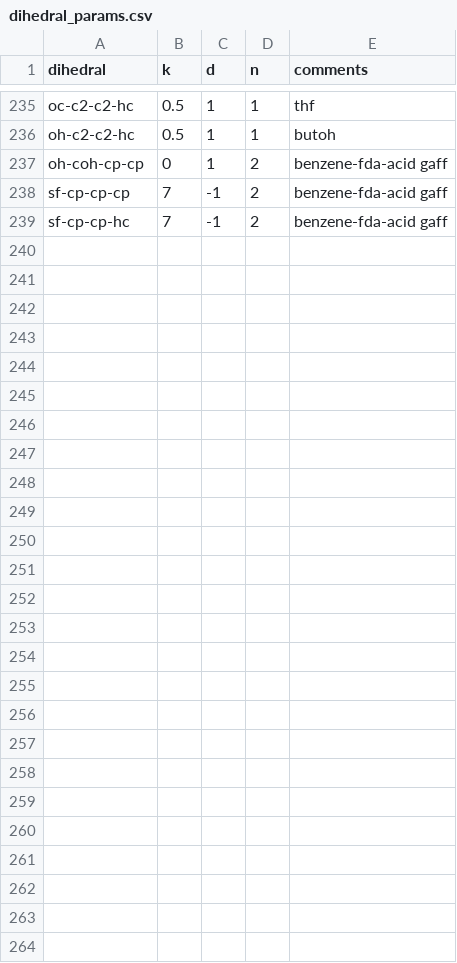
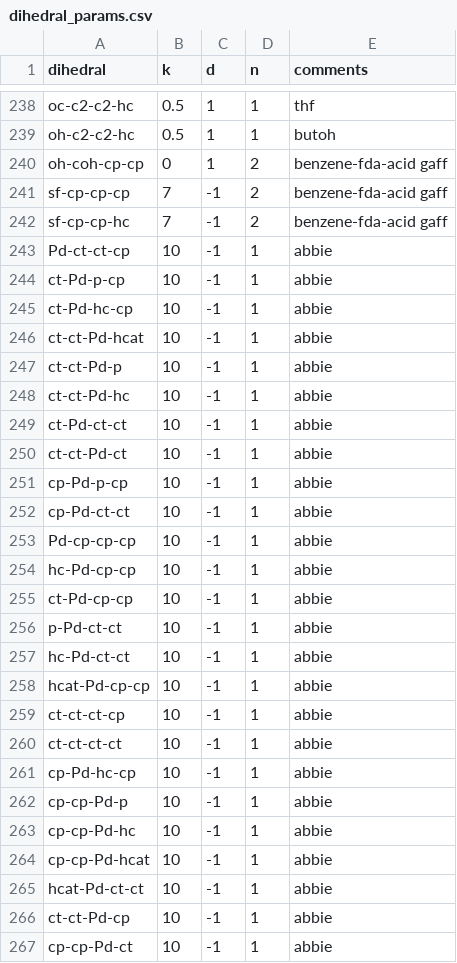
Before and after one commit to linucks/ambuild, a CSV file: params/dihedral_params.csv, drawn as a sheet; only a part is shown, gaps mark what is left out; the diff covers the shown part only.

```diff
--- a/params/dihedral_params.csv
+++ b/params/dihedral_params.csv
@@ -239 +242,26 @@ sf-cp-cp-cp,7,-1,2,benzene-fda-acid gaff
 sf-cp-cp-hc,7,-1,2,benzene-fda-acid gaff
+Pd-ct-ct-cp,10,-1,1,abbie
+ct-Pd-p-cp,10,-1,1,abbie
+ct-Pd-hc-cp,10,-1,1,abbie
+ct-ct-Pd-hcat,10,-1,1,abbie
+ct-ct-Pd-p,10,-1,1,abbie
+ct-ct-Pd-hc,10,-1,1,abbie
+ct-Pd-ct-ct,10,-1,1,abbie
+ct-ct-Pd-ct,10,-1,1,abbie
+cp-Pd-p-cp,10,-1,1,abbie
+cp-Pd-ct-ct,10,-1,1,abbie
+Pd-cp-cp-cp,10,-1,1,abbie
+hc-Pd-cp-cp,10,-1,1,abbie
+ct-Pd-cp-cp,10,-1,1,abbie
+p-Pd-ct-ct,10,-1,1,abbie
+hc-Pd-ct-ct,10,-1,1,abbie
+hcat-Pd-cp-cp,10,-1,1,abbie
+ct-ct-ct-cp,10,-1,1,abbie
+ct-ct-ct-ct,10,-1,1,abbie
+cp-Pd-hc-cp,10,-1,1,abbie
+cp-cp-Pd-p,10,-1,1,abbie
+cp-cp-Pd-hc,10,-1,1,abbie
+cp-cp-Pd-hcat,10,-1,1,abbie
+hcat-Pd-ct-ct,10,-1,1,abbie
+ct-ct-Pd-cp,10,-1,1,abbie
+cp-cp-Pd-ct,10,-1,1,abbie
```
Also changed, not shown: 3 added rows and 2 edited cells elsewhere in this file, params/angle_params.csv, params/bond_params.csv, 1 other file.
